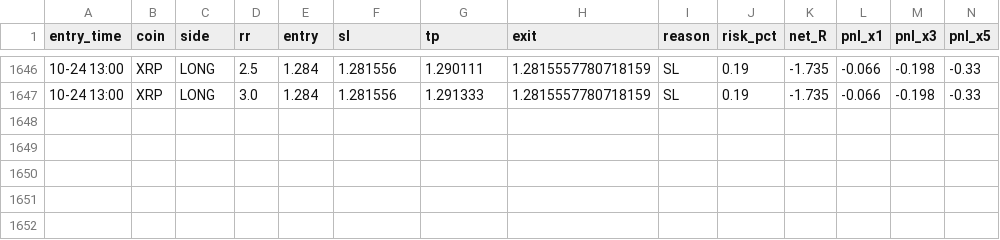
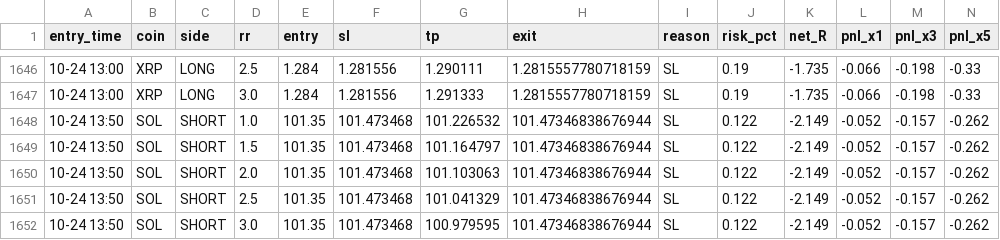
Before and after one commit to Ehsan2893/mabot.py, a CSV file: ma_fwd_trades.csv, drawn as a sheet; only a part is shown, gaps mark what is left out; rows hold the shown columns only; the diff names each change by its address in the sheet, - before the commit and + after, or states it on an @@ line.

```diff
--- a/ma_fwd_trades.csv
+++ b/ma_fwd_trades.csv
+row 1648: 10-24 13:50 | SOL | SHORT | 1.0 | 101.35 | 101.473468 | 101.226532 | 101.47346838676944 | SL | 0.122 | -2.149 | -0.052 | -0.157 | -0.262
+row 1649: 10-24 13:50 | SOL | SHORT | 1.5 | 101.35 | 101.473468 | 101.164797 | 101.47346838676944 | SL | 0.122 | -2.149 | -0.052 | -0.157 | -0.262
+row 1650: 10-24 13:50 | SOL | SHORT | 2.0 | 101.35 | 101.473468 | 101.103063 | 101.47346838676944 | SL | 0.122 | -2.149 | -0.052 | -0.157 | -0.262
+row 1651: 10-24 13:50 | SOL | SHORT | 2.5 | 101.35 | 101.473468 | 101.041329 | 101.47346838676944 | SL | 0.122 | -2.149 | -0.052 | -0.157 | -0.262
+row 1652: 10-24 13:50 | SOL | SHORT | 3.0 | 101.35 | 101.473468 | 100.979595 | 101.47346838676944 | SL | 0.122 | -2.149 | -0.052 | -0.157 | -0.262
```
Also changed, not shown: 1 other file.
